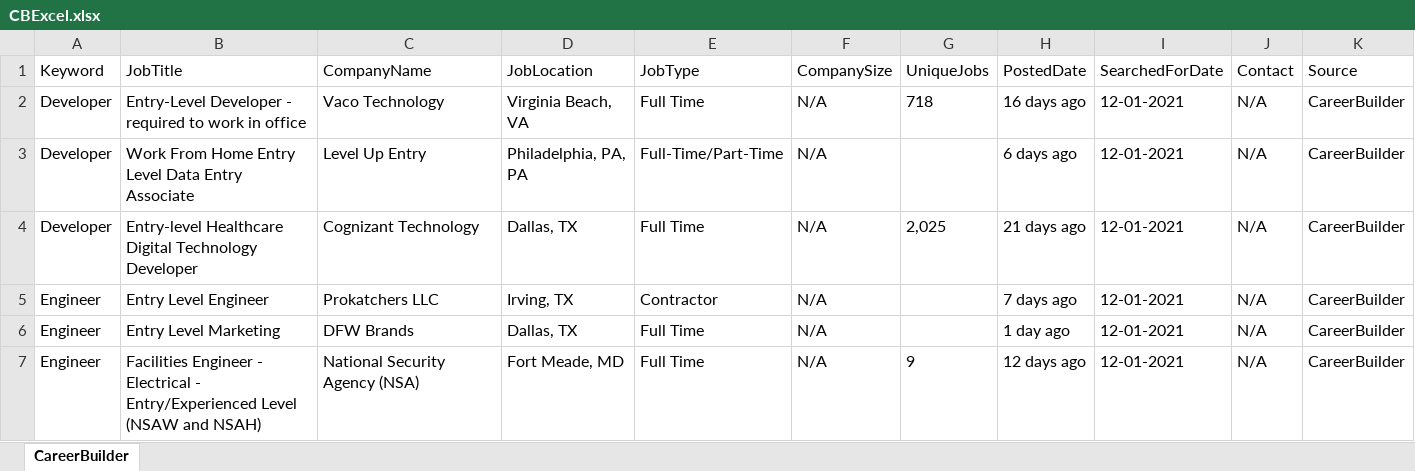
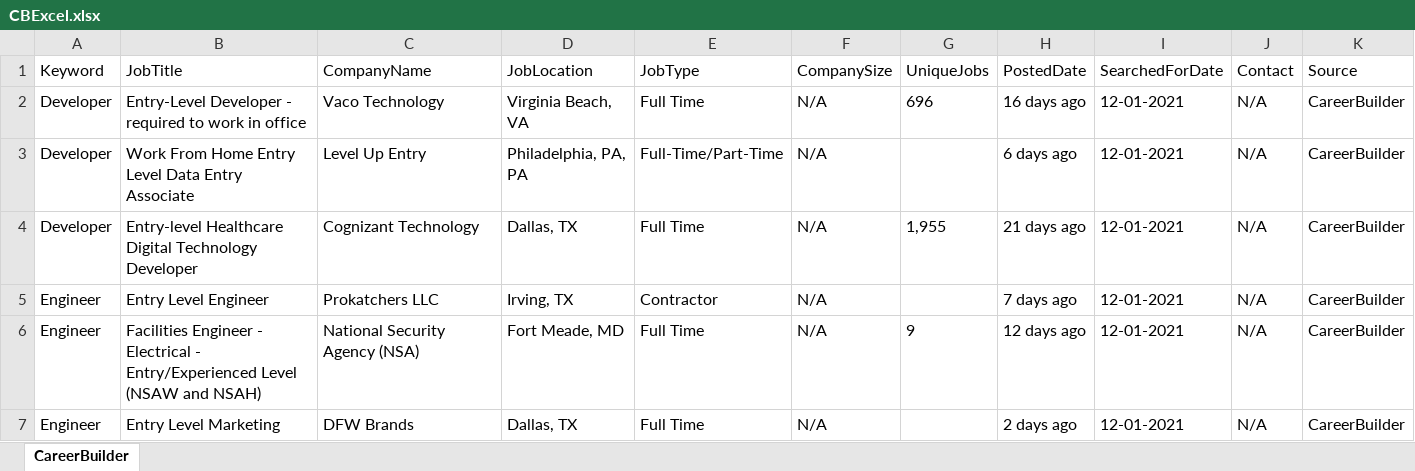
Before and after one commit to Sales-Automation-Suite/P3SalesAutomationSuite, an Excel workbook: ScrapeJobPostData/CareerBuilderWorkflow/CBExcel.xlsx, sheet CareerBuilder, drawn as a sheet; only a part is shown; values as stored, in another font and other column widths than the file's, no borders; removed rows and columns are numbered as before the commit, all else as after; rows hold the shown columns only; the diff names each change by its address in the sheet, - before the commit and + after, or states it on an @@ line.

Commit message:
FIxed duplication issue with UniqueJobs.

```diff
--- a/ScrapeJobPostData/CareerBuilderWorkflow/CBExcel.xlsx (sheet CareerBuilder)
+++ b/ScrapeJobPostData/CareerBuilderWorkflow/CBExcel.xlsx (sheet CareerBuilder)
-G2 (UniqueJobs): 718
+G2 (UniqueJobs): 696
-G4 (UniqueJobs): 2,025
+G4 (UniqueJobs): 1,955
-row 6: Engineer | Entry Level Marketing | DFW Brands | Dallas, TX | Full Time | N/A |  | 1 day ago | 12-01-2021 | N/A | CareerBuilder
+row 7: Engineer | Entry Level Marketing | DFW Brands | Dallas, TX | Full Time | N/A |  | 2 days ago | 12-01-2021 | N/A | CareerBuilder
```
Also changed, not shown: 18 other files.
